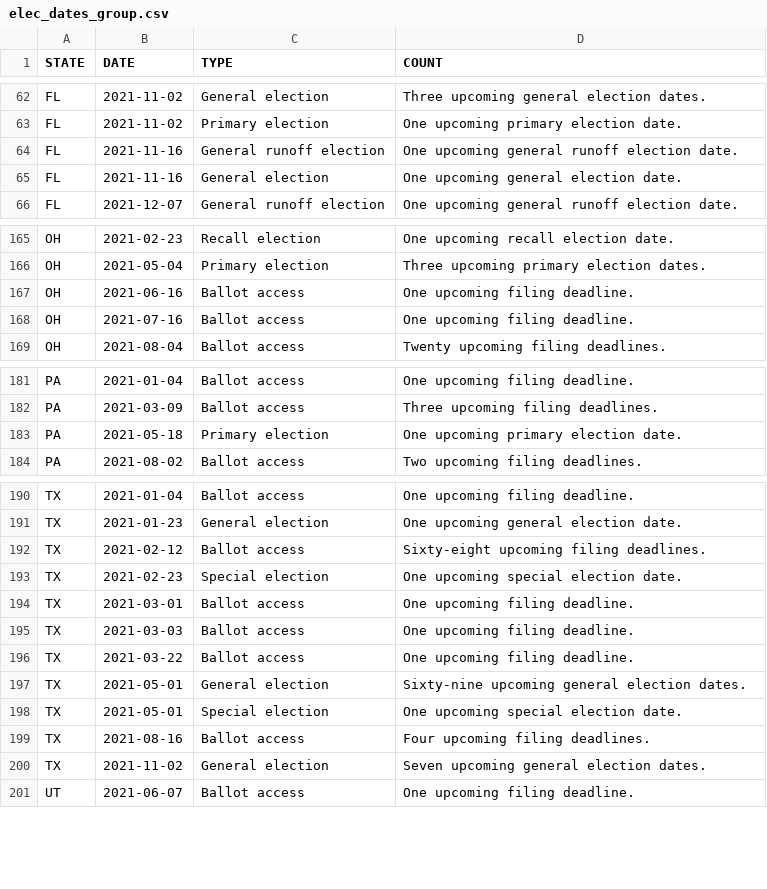
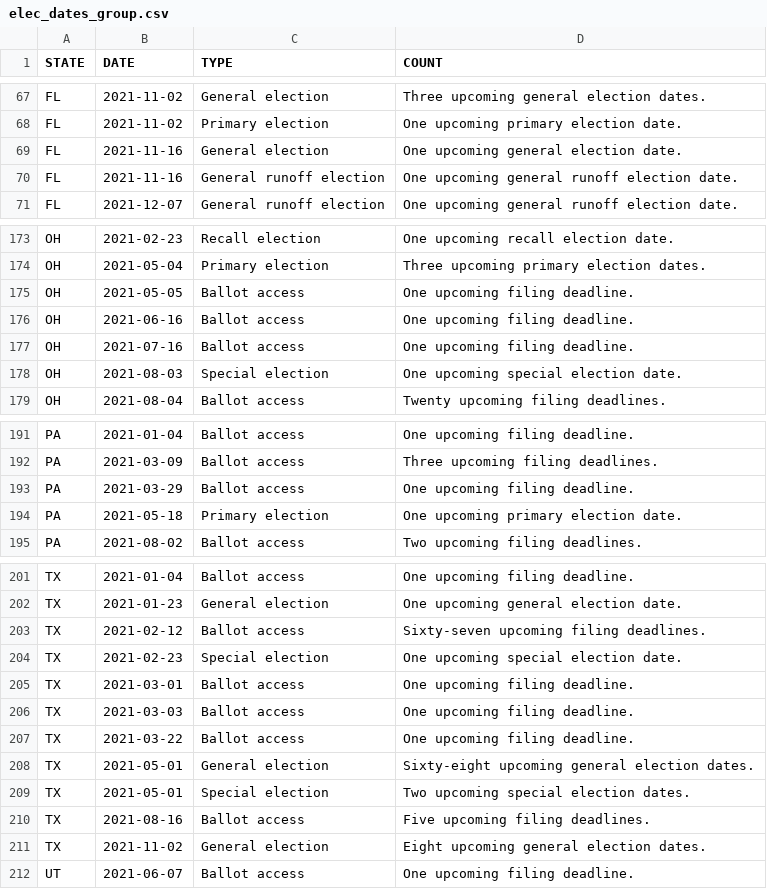
Before and after one commit to willdebras/civiclookup, a CSV file: Data/elec_dates_group.csv, drawn as a sheet; only a part is shown, gaps mark what is left out; the diff covers the shown part only.

```diff
--- a/Data/elec_dates_group.csv
+++ b/Data/elec_dates_group.csv
@@ -63,4 +68,4 @@ FL,2021-11-02,General election,Three upcoming general election dates.
 FL,2021-11-02,Primary election,One upcoming primary election date.
+FL,2021-11-16,General election,One upcoming general election date.
 FL,2021-11-16,General runoff election,One upcoming general runoff election date.
-FL,2021-11-16,General election,One upcoming general election date.
 FL,2021-12-07,General runoff election,One upcoming general runoff election date.
@@ -166,4 +174,6 @@ OH,2021-02-23,Recall election,One upcoming recall election date.
 OH,2021-05-04,Primary election,Three upcoming primary election dates.
+OH,2021-05-05,Ballot access,One upcoming filing deadline.
 OH,2021-06-16,Ballot access,One upcoming filing deadline.
 OH,2021-07-16,Ballot access,One upcoming filing deadline.
+OH,2021-08-03,Special election,One upcoming special election date.
 OH,2021-08-04,Ballot access,Twenty upcoming filing deadlines.
@@ -182,2 +192,3 @@ PA,2021-01-04,Ballot access,One upcoming filing deadline.
 PA,2021-03-09,Ballot access,Three upcoming filing deadlines.
+PA,2021-03-29,Ballot access,One upcoming filing deadline.
 PA,2021-05-18,Primary election,One upcoming primary election date.
@@ -191,3 +202,3 @@ TX,2021-01-04,Ballot access,One upcoming filing deadline.
 TX,2021-01-23,General election,One upcoming general election date.
-TX,2021-02-12,Ballot access,Sixty-eight upcoming filing deadlines.
+TX,2021-02-12,Ballot access,Sixty-seven upcoming filing deadlines.
 TX,2021-02-23,Special election,One upcoming special election date.
@@ -196,6 +207,6 @@ TX,2021-03-03,Ballot access,One upcoming filing deadline.
 TX,2021-03-22,Ballot access,One upcoming filing deadline.
-TX,2021-05-01,General election,Sixty-nine upcoming general election dates.
-TX,2021-05-01,Special election,One upcoming special election date.
-TX,2021-08-16,Ballot access,Four upcoming filing deadlines.
-TX,2021-11-02,General election,Seven upcoming general election dates.
+TX,2021-05-01,General election,Sixty-eight upcoming general election dates.
+TX,2021-05-01,Special election,Two upcoming special election dates.
+TX,2021-08-16,Ballot access,Five upcoming filing deadlines.
+TX,2021-11-02,General election,Eight upcoming general election dates.
 UT,2021-06-07,Ballot access,One upcoming filing deadline.
```
Also changed, not shown: 8 added rows, 6 moved rows and 5 edited cells elsewhere in this file, Data/elec_dates_full.csv, 1 other file.
